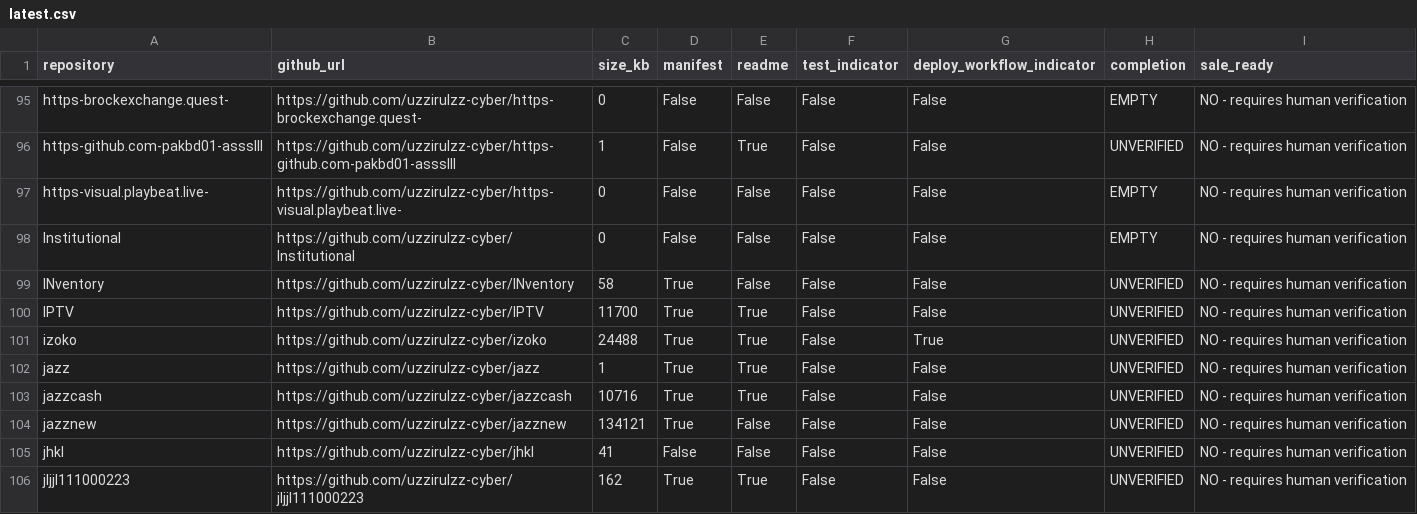
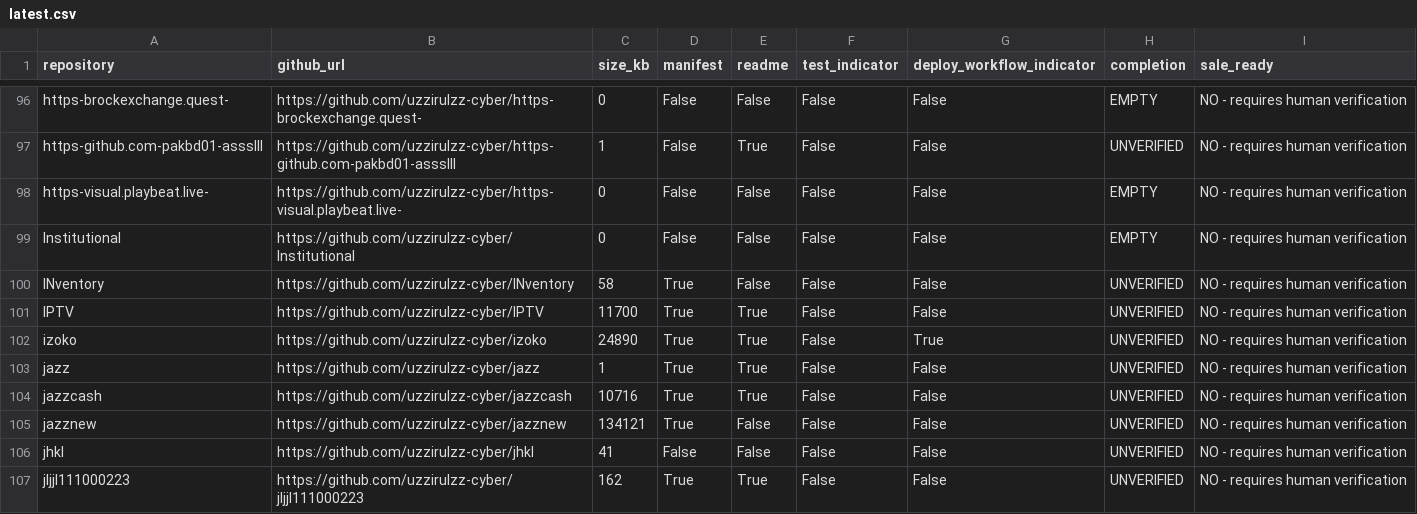
Before and after one commit to uzzirulzz-cyber/playbeat-inventory, a CSV file: reports/latest.csv, drawn as a sheet; only a part is shown, gaps mark what is left out; the diff covers the shown part only.

```diff
--- a/reports/latest.csv
+++ b/reports/latest.csv
@@ -100,3 +101,3 @@ INventory,https://github.com/uzzirulzz-cyber/INventory,58,True,False,False,False
 IPTV,https://github.com/uzzirulzz-cyber/IPTV,11700,True,True,False,False,UNVERIFIED,NO - requires human verification
-izoko,https://github.com/uzzirulzz-cyber/izoko,24488,True,True,False,True,UNVERIFIED,NO - requires human verification
+izoko,https://github.com/uzzirulzz-cyber/izoko,24890,True,True,False,True,UNVERIFIED,NO - requires human verification
 jazz,https://github.com/uzzirulzz-cyber/jazz,1,True,True,False,False,UNVERIFIED,NO - requires human verification
```
Also changed, not shown: 1 added row and 5 edited cells elsewhere in this file, 1 other file.
